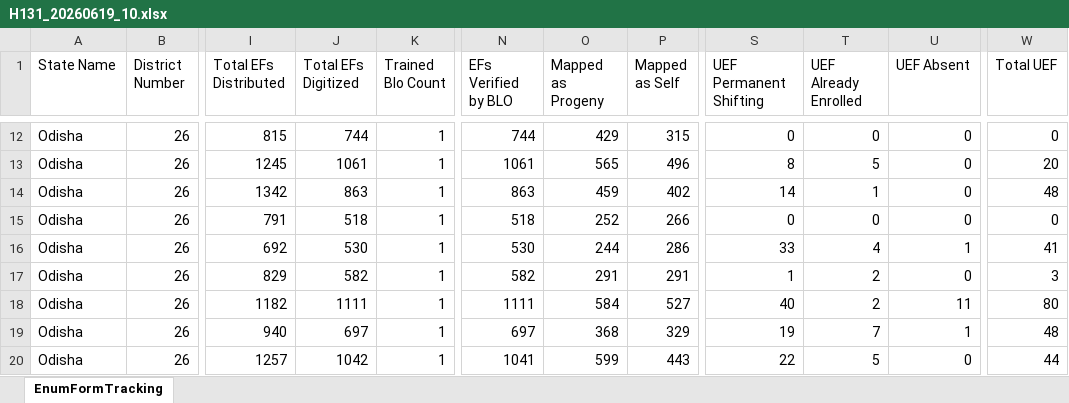
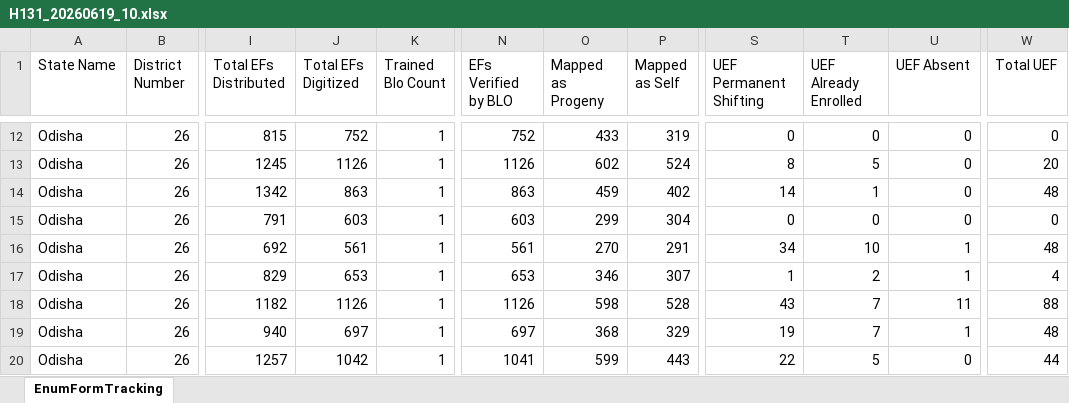
Before and after one commit to partha22345/SIR-Hinjili, an Excel workbook: data/H131_20260619_10.xlsx, sheet EnumFormTracking, drawn as a sheet; only a part is shown, gaps mark what is left out; values as stored, in another font and other column widths than the file's, no borders; charts and pictures not drawn; the diff covers the shown part only; the diff names each change by its address in the sheet, - before the commit and + after, or states it on an @@ line.

```diff
--- a/data/H131_20260619_10.xlsx (sheet EnumFormTracking)
+++ b/data/H131_20260619_10.xlsx (sheet EnumFormTracking)
-J12 (Total EFs Digitized): 744
+J12 (Total EFs Digitized): 752
-N12 (EFs Verified by BLO): 744
+N12 (EFs Verified by BLO): 752
-O12 (Mapped as Progeny): 429
+O12 (Mapped as Progeny): 433
-P12 (Mapped as Self): 315
+P12 (Mapped as Self): 319
-J13 (Total EFs Digitized): 1061
+J13 (Total EFs Digitized): 1126
-N13 (EFs Verified by BLO): 1061
+N13 (EFs Verified by BLO): 1126
-O13 (Mapped as Progeny): 565
+O13 (Mapped as Progeny): 602
-P13 (Mapped as Self): 496
+P13 (Mapped as Self): 524
-J15 (Total EFs Digitized): 518
+J15 (Total EFs Digitized): 603
-N15 (EFs Verified by BLO): 518
+N15 (EFs Verified by BLO): 603
-O15 (Mapped as Progeny): 252
+O15 (Mapped as Progeny): 299
-P15 (Mapped as Self): 266
+P15 (Mapped as Self): 304
-J16 (Total EFs Digitized): 530
+J16 (Total EFs Digitized): 561
-N16 (EFs Verified by BLO): 530
+N16 (EFs Verified by BLO): 561
-O16 (Mapped as Progeny): 244
+O16 (Mapped as Progeny): 270
-P16 (Mapped as Self): 286
+P16 (Mapped as Self): 291
-S16 (UEF Permanent Shifting): 33
+S16 (UEF Permanent Shifting): 34
-T16 (UEF Already Enrolled): 4
+T16 (UEF Already Enrolled): 10
-W16 (Total UEF): 41
+W16 (Total UEF): 48
-J17 (Total EFs Digitized): 582
+J17 (Total EFs Digitized): 653
-N17 (EFs Verified by BLO): 582
+N17 (EFs Verified by BLO): 653
-O17 (Mapped as Progeny): 291
+O17 (Mapped as Progeny): 346
-P17 (Mapped as Self): 291
+P17 (Mapped as Self): 307
-U17 (UEF Absent): 0
+U17 (UEF Absent): 1
-W17 (Total UEF): 3
+W17 (Total UEF): 4
-J18 (Total EFs Digitized): 1111
+J18 (Total EFs Digitized): 1126
-N18 (EFs Verified by BLO): 1111
+N18 (EFs Verified by BLO): 1126
-O18 (Mapped as Progeny): 584
+O18 (Mapped as Progeny): 598
-P18 (Mapped as Self): 527
+P18 (Mapped as Self): 528
-S18 (UEF Permanent Shifting): 40
+S18 (UEF Permanent Shifting): 43
-T18 (UEF Already Enrolled): 2
+T18 (UEF Already Enrolled): 7
-W18 (Total UEF): 80
+W18 (Total UEF): 88
```
Also changed, not shown: 1100 edited cells elsewhere in this sheet.
